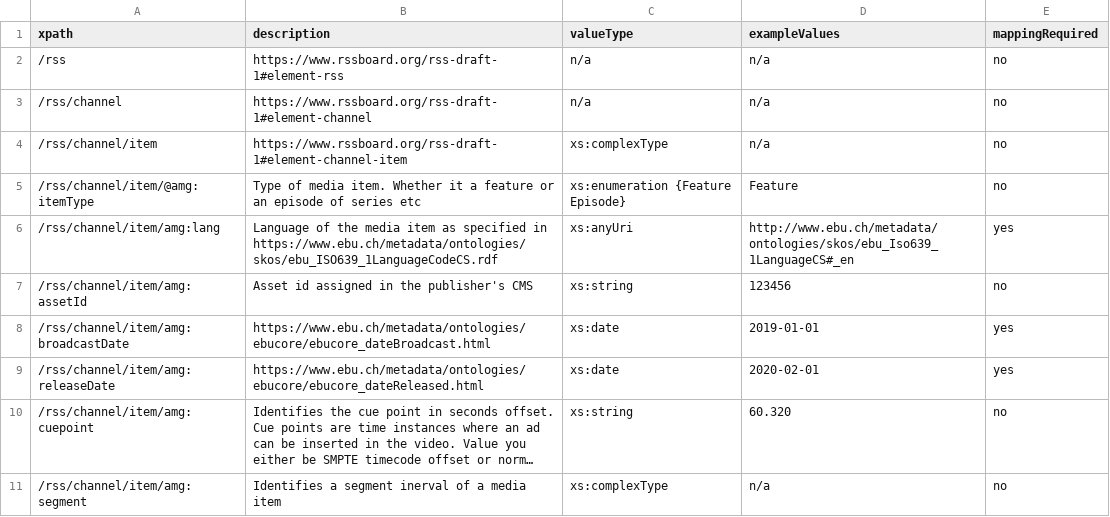
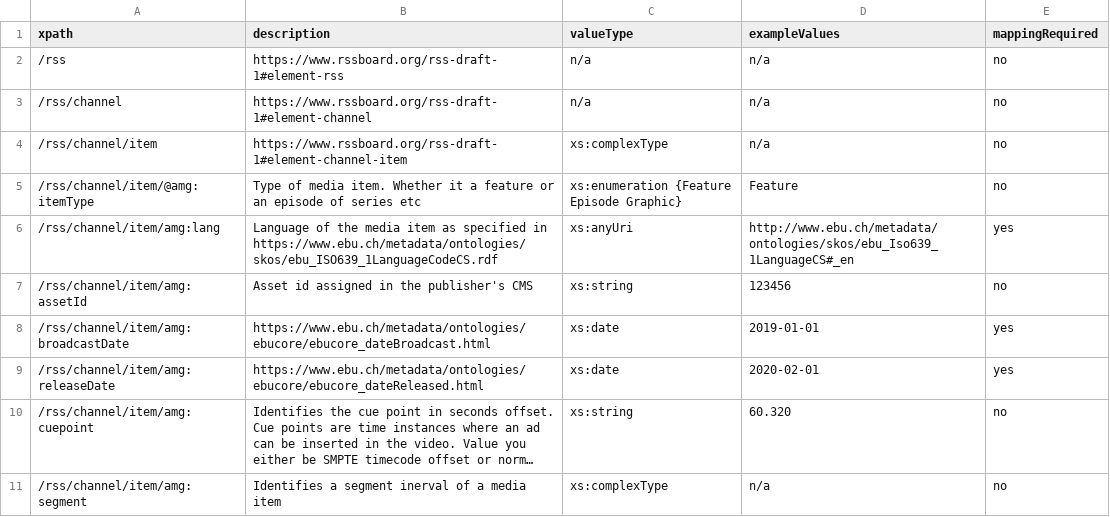
Before and after one commit to amagimedia/metadata, a CSV file: amgrss_schemas/amgrss_xpaths_description.csv, drawn as a sheet; only a part is shown; long unchanged cells end in ….

Commit message:
updated publication cap, added example, graphics skos added

```diff
--- a/amgrss_schemas/amgrss_xpaths_description.csv
+++ b/amgrss_schemas/amgrss_xpaths_description.csv
@@ -4,3 +4,3 @@ xpath, description, valueType, exampleValues, mappingRequired
 /rss/channel/item, https://www.rssboard.org/rss-draft-1#element-channel-item, xs:complexType, n/a, no
-/rss/channel/item/@amg:itemType, Type of media item. Whether it a feature or an episode of series etc, xs:enumeration {Feature Episode}, "Feature", no
+/rss/channel/item/@amg:itemType, Type of media item. Whether it a feature or an episode of series etc, xs:enumeration {Feature Episode Graphic}, "Feature", no
 /rss/channel/item/amg:lang, Language of the media item as specified in https://www.ebu.ch/metadata/ontologies/skos/ebu_ISO639_1LanguageCodeCS.rdf, xs:anyUri, "http://www.ebu.ch/metadata/ontologies/skos/ebu_Iso639_1LanguageCS#_en", yes
```
Also changed, not shown: 4 other files.
